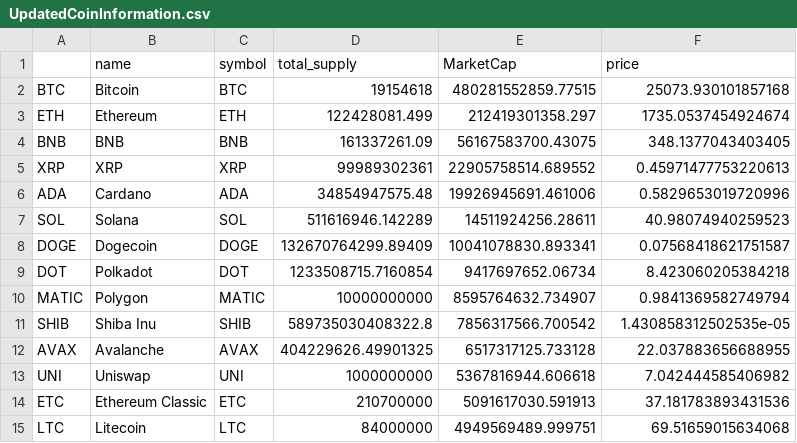
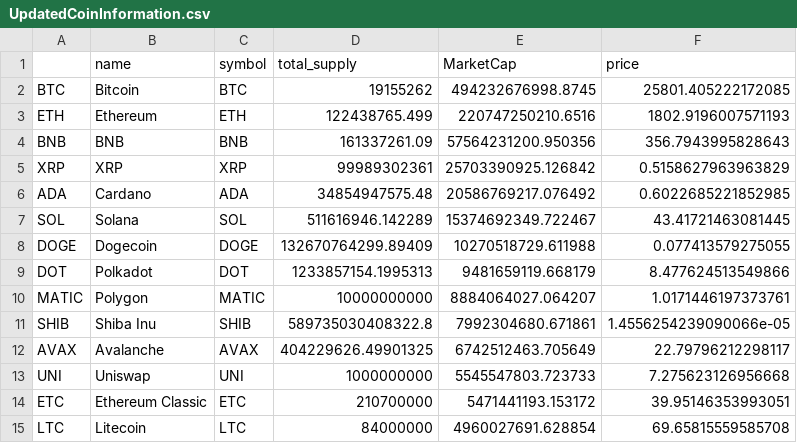
Before and after one commit to Eroica32/Crypto-Index-Tracker, a CSV file: UpdatedCoinInformation.csv, drawn as a sheet; only a part is shown; the diff covers the shown part only.

```diff
--- a/UpdatedCoinInformation.csv
+++ b/UpdatedCoinInformation.csv
@@ -1,15 +1,15 @@
 ,name,symbol,total_supply,MarketCap,price
-BTC,Bitcoin,BTC,19154618,480281552859.77515,25073.930101857168
-ETH,Ethereum,ETH,122428081.499,212419301358.297,1735.0537454924674
-BNB,BNB,BNB,161337261.09,56167583700.43075,348.1377043403405
-XRP,XRP,XRP,99989302361,22905758514.689552,0.45971477753220613
-ADA,Cardano,ADA,34854947575.48,19926945691.461006,0.5829653019720996
-SOL,Solana,SOL,511616946.142289,14511924256.28611,40.98074940259523
-DOGE,Dogecoin,DOGE,132670764299.89409,10041078830.893341,0.07568418621751587
-DOT,Polkadot,DOT,1233508715.7160854,9417697652.06734,8.423060205384218
-MATIC,Polygon,MATIC,10000000000,8595764632.734907,0.9841369582749794
-SHIB,Shiba Inu,SHIB,589735030408322.8,7856317566.700542,1.430858312502535e-05
-AVAX,Avalanche,AVAX,404229626.49901325,6517317125.733128,22.037883656688955
-UNI,Uniswap,UNI,1000000000,5367816944.606618,7.042444585406982
-ETC,Ethereum Classic,ETC,210700000,5091617030.591913,37.181783893431536
-LTC,Litecoin,LTC,84000000,4949569489.999751,69.51659015634068
+BTC,Bitcoin,BTC,19155262,494232676998.8745,25801.405222172085
+ETH,Ethereum,ETH,122438765.499,220747250210.6516,1802.9196007571193
+BNB,BNB,BNB,161337261.09,57564231200.950356,356.7943995828643
+XRP,XRP,XRP,99989302361,25703390925.126842,0.5158627963963829
+ADA,Cardano,ADA,34854947575.48,20586769217.076492,0.6022685221852985
+SOL,Solana,SOL,511616946.142289,15374692349.722467,43.41721463081445
+DOGE,Dogecoin,DOGE,132670764299.89409,10270518729.611988,0.077413579275055
+DOT,Polkadot,DOT,1233857154.1995313,9481659119.668179,8.477624513549866
+MATIC,Polygon,MATIC,10000000000,8884064027.064207,1.0171446197373761
+SHIB,Shiba Inu,SHIB,589735030408322.8,7992304680.671861,1.4556254239090066e-05
+AVAX,Avalanche,AVAX,404229626.49901325,6742512463.705649,22.79796212298117
+UNI,Uniswap,UNI,1000000000,5545547803.723733,7.275623126956668
+ETC,Ethereum Classic,ETC,210700000,5471441193.153172,39.95146353993051
+LTC,Litecoin,LTC,84000000,4960027691.628854,69.65815559585708
```
Also changed, not shown: 15 edited cells elsewhere in this file, CryptoIndexSummary.csv, 5 other files.
